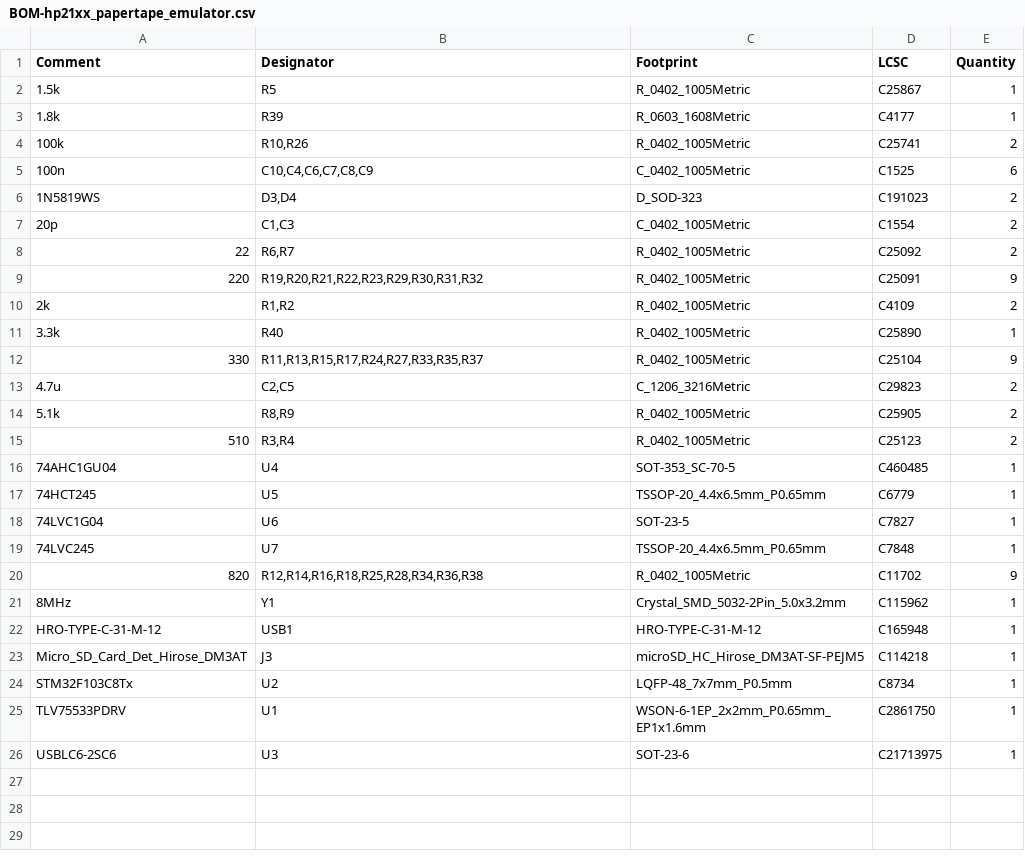
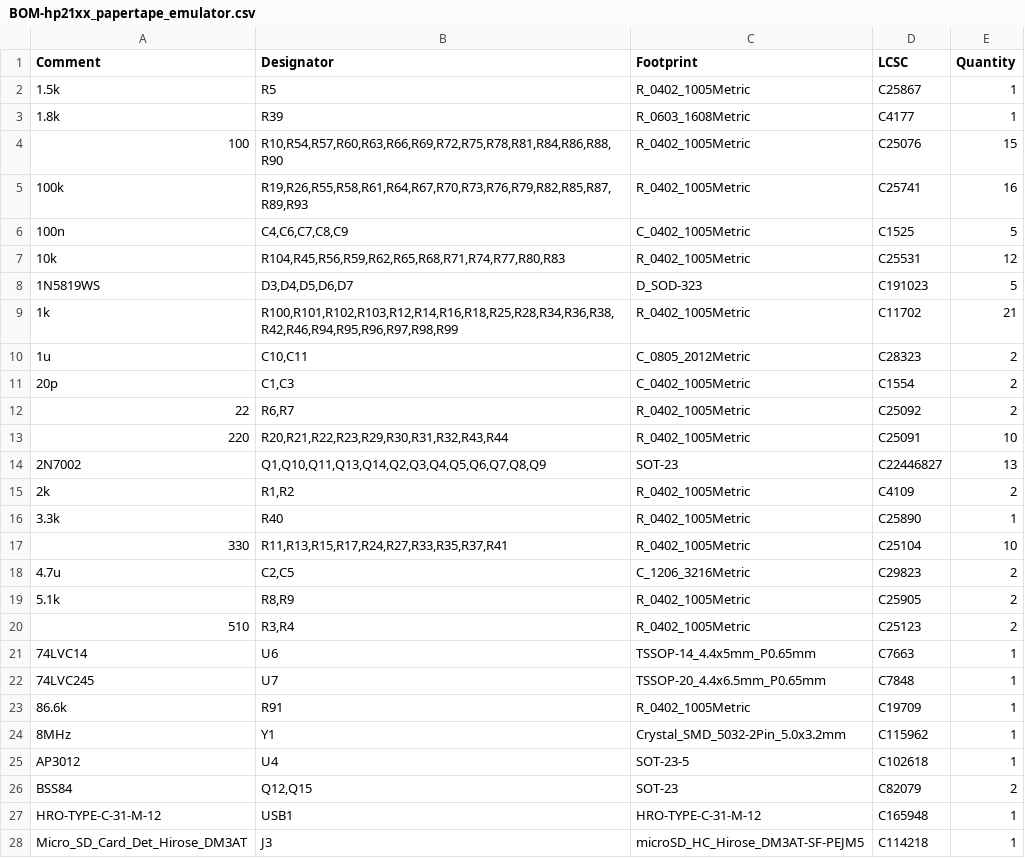
Before and after one commit to MattisLind/hp21xx_papertape_emulator, a CSV file: kicad/hp21xx_papertape_emulator/jlcpcb/production_files/BOM-hp21xx_papertape_emulator.csv, drawn as a sheet; only a part is shown; the shorter side is filled out with more unchanged rows; the diff covers the shown part only.

```diff
--- a/kicad/hp21xx_papertape_emulator/jlcpcb/production_files/BOM-hp21xx_papertape_emulator.csv
+++ b/kicad/hp21xx_papertape_emulator/jlcpcb/production_files/BOM-hp21xx_papertape_emulator.csv
@@ -3,11 +3,16 @@ Comment,Designator,Footprint,LCSC,Quantity
 1.8k,R39,R_0603_1608Metric,C4177,1
-100k,"R10,R26",R_0402_1005Metric,C25741,2
-100n,"C10,C4,C6,C7,C8,C9",C_0402_1005Metric,C1525,6
-1N5819WS,"D3,D4",D_SOD-323,C191023,2
+100,"R10,R54,R57,R60,R63,R66,R69,R72,R75,R78,R81,R84,R86,R88,R90",R_0402_1005Metric,C25076,15
+100k,"R19,R26,R55,R58,R61,R64,R67,R70,R73,R76,R79,R82,R85,R87,R89,R93",R_0402_1005Metric,C25741,16
+100n,"C4,C6,C7,C8,C9",C_0402_1005Metric,C1525,5
+10k,"R104,R45,R56,R59,R62,R65,R68,R71,R74,R77,R80,R83",R_0402_1005Metric,C25531,12
+1N5819WS,"D3,D4,D5,D6,D7",D_SOD-323,C191023,5
+1k,"R100,R101,R102,R103,R12,R14,R16,R18,R25,R28,R34,R36,R38,R42,R46,R94,R95,R96,R97,R98,R99",R_0402_1005Metric,C11702,21
+1u,"C10,C11",C_0805_2012Metric,C28323,2
 20p,"C1,C3",C_0402_1005Metric,C1554,2
 22,"R6,R7",R_0402_1005Metric,C25092,2
-220,"R19,R20,R21,R22,R23,R29,R30,R31,R32",R_0402_1005Metric,C25091,9
+220,"R20,R21,R22,R23,R29,R30,R31,R32,R43,R44",R_0402_1005Metric,C25091,10
+2N7002,"Q1,Q10,Q11,Q13,Q14,Q2,Q3,Q4,Q5,Q6,Q7,Q8,Q9",SOT-23,C22446827,13
 2k,"R1,R2",R_0402_1005Metric,C4109,2
 3.3k,R40,R_0402_1005Metric,C25890,1
-330,"R11,R13,R15,R17,R24,R27,R33,R35,R37",R_0402_1005Metric,C25104,9
+330,"R11,R13,R15,R17,R24,R27,R33,R35,R37,R41",R_0402_1005Metric,C25104,10
 4.7u,"C2,C5",C_1206_3216Metric,C29823,2
@@ -15,8 +20,8 @@ Comment,Designator,Footprint,LCSC,Quantity
 510,"R3,R4",R_0402_1005Metric,C25123,2
-74AHC1GU04,U4,SOT-353_SC-70-5,C460485,1
-74HCT245,U5,TSSOP-20_4.4x6.5mm_P0.65mm,C6779,1
-74LVC1G04,U6,SOT-23-5,C7827,1
+74LVC14,U6,TSSOP-14_4.4x5mm_P0.65mm,C7663,1
 74LVC245,U7,TSSOP-20_4.4x6.5mm_P0.65mm,C7848,1
-820,"R12,R14,R16,R18,R25,R28,R34,R36,R38",R_0402_1005Metric,C11702,9
+86.6k,R91,R_0402_1005Metric,C19709,1
 8MHz,Y1,Crystal_SMD_5032-2Pin_5.0x3.2mm,C115962,1
+AP3012,U4,SOT-23-5,C102618,1
+BSS84,"Q12,Q15",SOT-23,C82079,2
 HRO-TYPE-C-31-M-12,USB1,HRO-TYPE-C-31-M-12,C165948,1
```
Also changed, not shown: 2 added rows elsewhere in this file, kicad/hp21xx_papertape_emulator/jlcpcb/production_files/CPL-hp21xx_papertape_emulator.csv, 5 other files.
